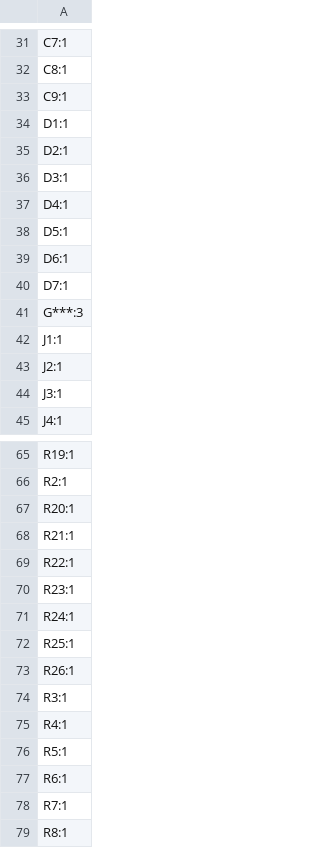
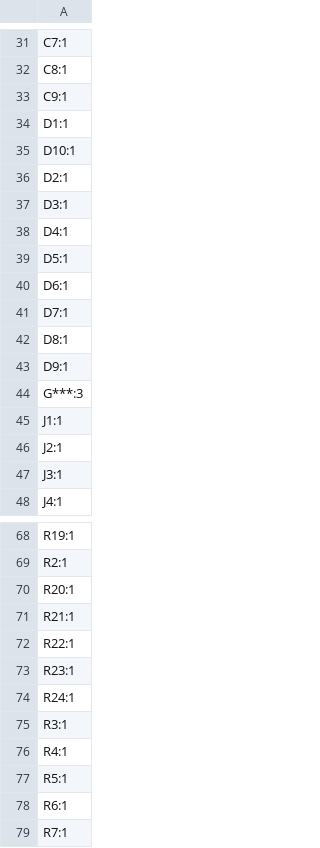
Before and after one commit to MarkusVLA/Plant-Health-Meter, a CSV file: PCB/production/designators.csv, drawn as a sheet; only a part is shown, gaps mark what is left out; the shorter side is filled out with more unchanged rows; removed rows and columns are numbered as before the commit, all else as after; the diff names each change by its address in the sheet, - before the commit and + after, or states it on an @@ line.

```diff
--- a/PCB/production/designators.csv
+++ b/PCB/production/designators.csv
+row 35: D10:1
+row 42: D8:1
+row 43: D9:1
-row 72: R25:1
-row 73: R26:1
```
Also changed, not shown: PCB/production/bom.csv, PCB/production/positions.csv, 18 other files.
